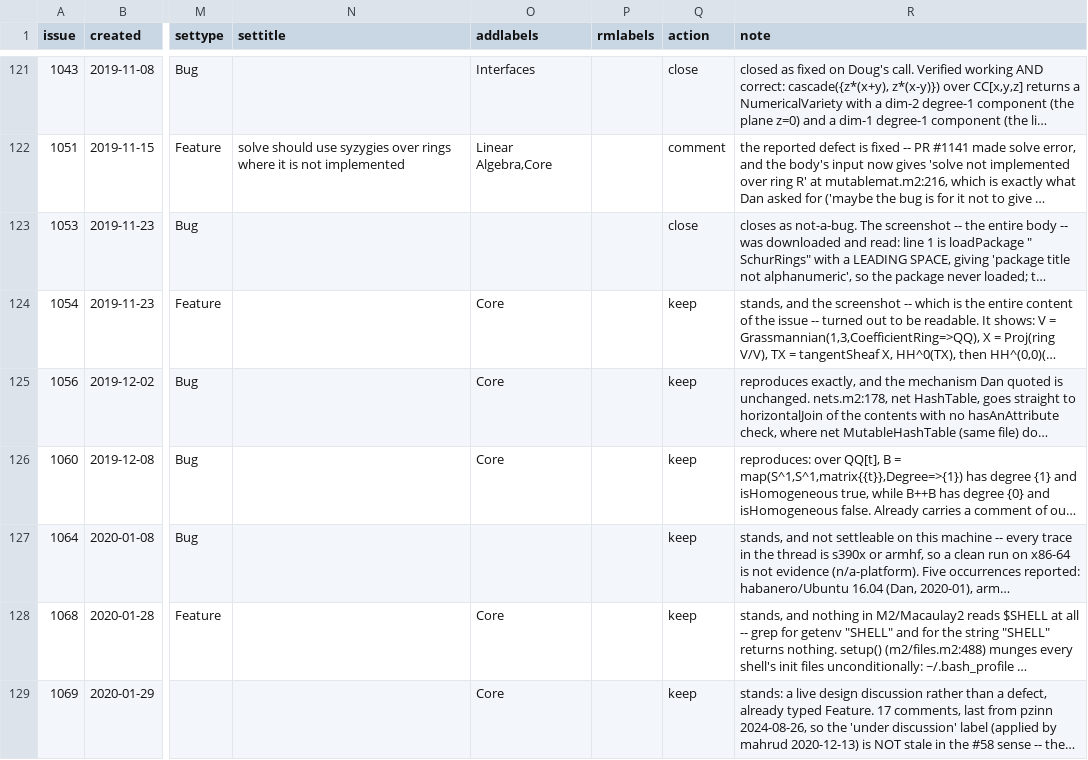
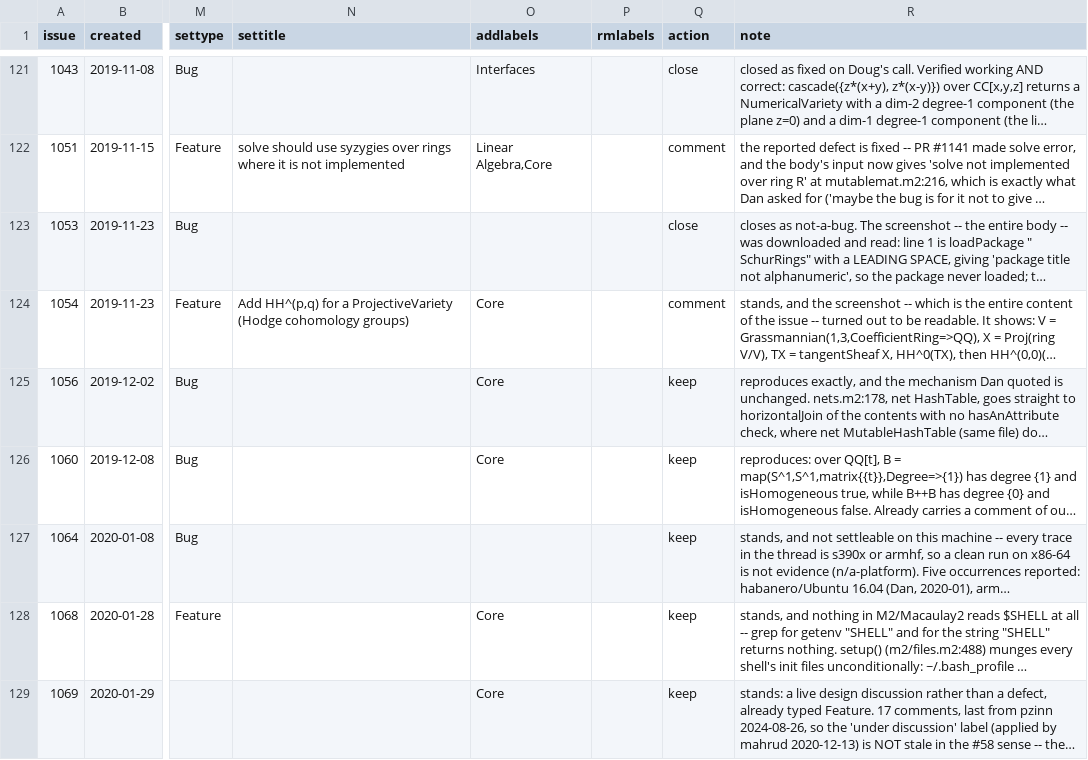
Before and after one commit to d-torrance/M2, a TSV file: bug-triage/issues.tsv, drawn as a sheet; only a part is shown, gaps mark what is left out; long unchanged cells end in …; the diff names each change by its address in the sheet, - before the commit and + after, or states it on an @@ line.

Commit message:
Batch 20: #1054 gets a comment and a retitle after all
Doug: "Did you ask me anything about #1054?"  No -- I did the work that
makes it interesting and then settled it silently as stands/keep, which
is the same call he pushed back on in batch 18.  Asked properly this
time.

He then asked whether Hodge cohomology exists anywhere in packages,
which I had not checked -- I had looked only at Varieties.m2 and
`methods hh`.  Checked across Varieties, NormalToricVarieties,
Schubert2 and Complexes: `hh` has exactly one method,
(hh,Sequence,ProjectiveVariety), returning dimensions; and every
`cohomology` method takes a ZZ degree, none a bidegree.  The one that
looked promising, (cohomology,ZZ,Sequence), is the dispatcher at
m2/gateway.m2:121 that makes HH^i(X,F) work.  The other Hodge-named
packages are different things: HodgeIntegrals is Hodge integrals on
moduli of curves, ExteriorExtensions has the Hodge star, and the
"Hodge-special" fourfolds are a classification.

So the finding stands, now properly checked, and it gives whoever
implements it the exact hole: cohomology(Sequence, ProjectiveVariety),
parallel to the hh method that already exists.

Comment transcribes the screenshot, since an image is unsearchable, and
shows that hh^(0,0)(X) returns 1 and has since 2005 -- the reporter's
own line ended in a semicolon, which is why their screenshot appears to
show both attempts failing.

Retitled, Doug's wording: "error when calculating Grassmannian things"
-> "Add HH^(p,q) for a ProjectiveVariety (Hodge cohomology groups)".

Five comments and two retitles now queued for batch 20.  Nothing
approved, nothing posted, nothing pushed.

```diff
--- a/bug-triage/issues.tsv
+++ b/bug-triage/issues.tsv
-N124 (settitle): (empty)
+N124 (settitle): Add HH^(p,q) for a ProjectiveVariety (Hodge cohomology groups)
-Q124 (action): keep
+Q124 (action): comment
```
Also changed, not shown: 1 other file.
